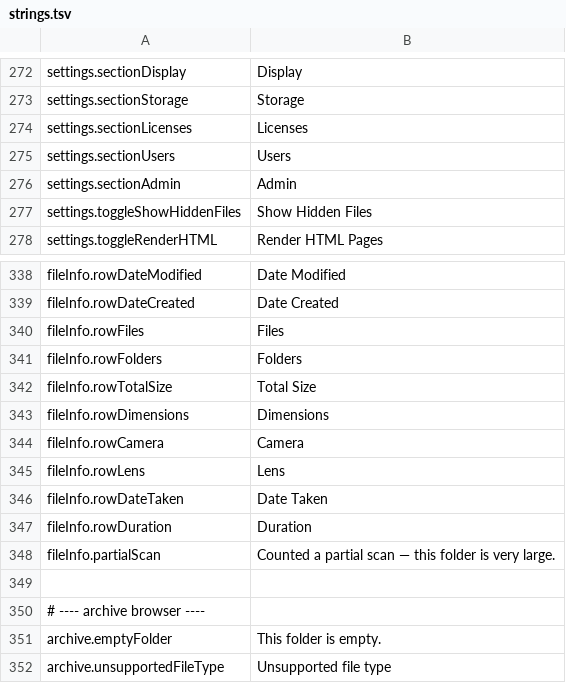
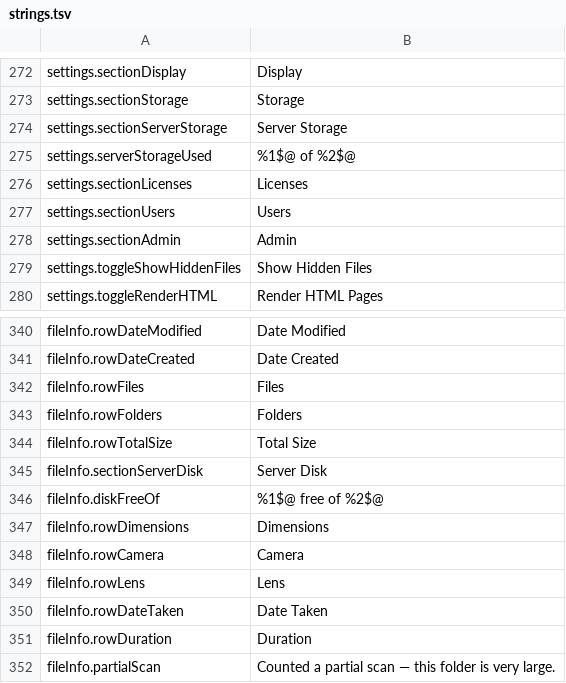
Before and after one commit to PhillipMaizza/NextExplorer-iOS, a TSV file: Packages/Localization/strings.tsv, drawn as a sheet; only a part is shown, gaps mark what is left out; the shorter side is filled out with more unchanged rows.

```diff
--- a/Packages/Localization/strings.tsv
+++ b/Packages/Localization/strings.tsv
@@ -273,2 +273,4 @@ settings.sectionDisplay	Display
 settings.sectionStorage	Storage
+settings.sectionServerStorage	Server Storage
+settings.serverStorageUsed	%1$@ of %2$@
 settings.sectionLicenses	Licenses
@@ -342,2 +344,4 @@ fileInfo.rowFolders	Folders
 fileInfo.rowTotalSize	Total Size
+fileInfo.sectionServerDisk	Server Disk
+fileInfo.diskFreeOf	%1$@ free of %2$@
 fileInfo.rowDimensions	Dimensions
```
Also changed, not shown: 19 other files.
